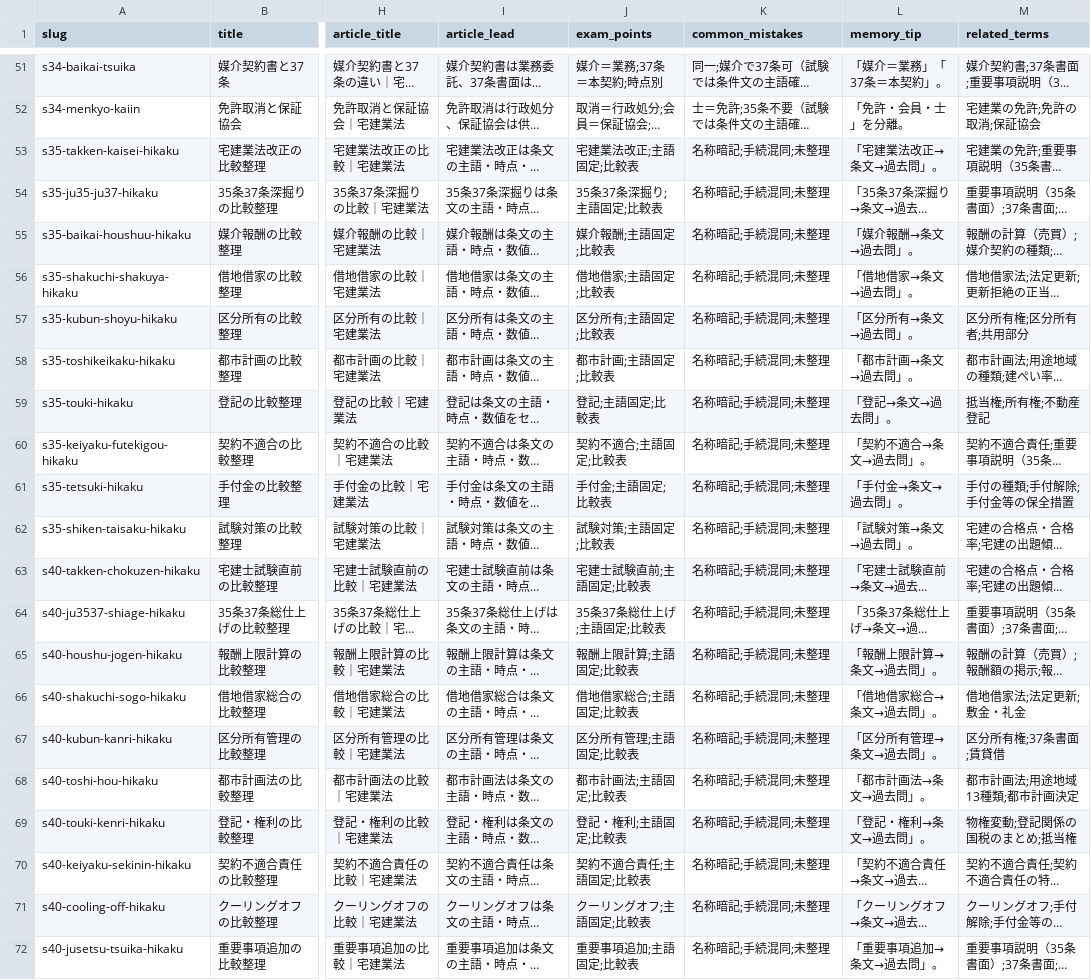
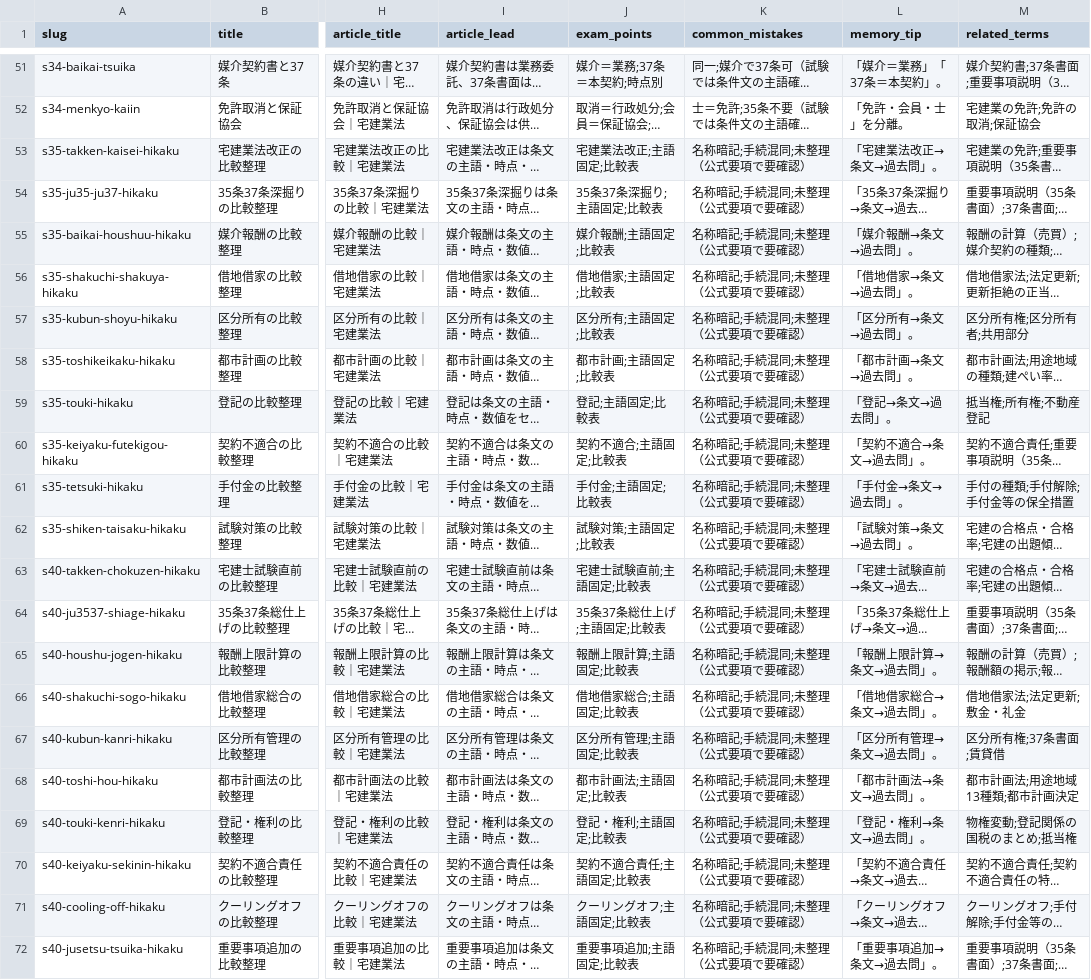
Before and after one commit to takkenshiken2026-sudo/takken-master, a CSV file: data/comparisons.csv, drawn as a sheet; only a part is shown, gaps mark what is left out; long unchanged cells end in …; the diff names each change by its address in the sheet, - before the commit and + after, or states it on an @@ line.

```diff
--- a/data/comparisons.csv
+++ b/data/comparisons.csv
-K53:K72 (common_mistakes): 名称暗記;手続混同;未整理
+K53:K72 (common_mistakes): 名称暗記;手続混同;未整理（公式要項で要確認）
```
Also changed, not shown: data/numbers.csv, 8 other files.
